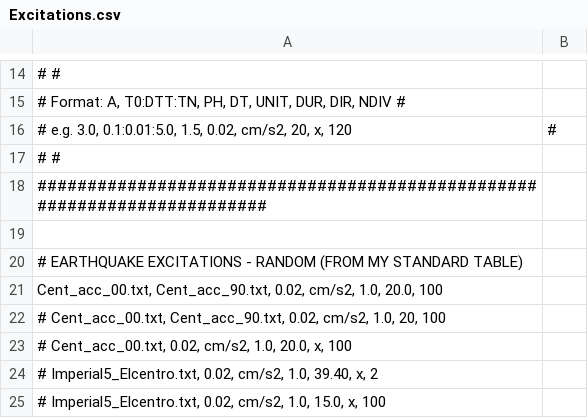
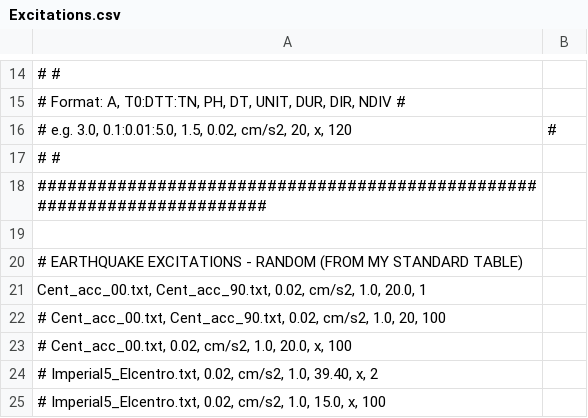
Before and after one commit to naseefo/mhps, a CSV file: Excitations.csv, drawn as a sheet; only a part is shown, gaps mark what is left out.

```diff
--- a/Excitations.csv
+++ b/Excitations.csv
@@ -20,3 +20,3 @@
 # EARTHQUAKE EXCITATIONS - RANDOM (FROM MY STANDARD TABLE)
-Cent_acc_00.txt, Cent_acc_90.txt, 0.02, cm/s2, 1.0, 20.0, 100;
+Cent_acc_00.txt, Cent_acc_90.txt, 0.02, cm/s2, 1.0, 20.0, 1;
 # Cent_acc_00.txt, Cent_acc_90.txt, 0.02, cm/s2, 1.0, 20, 100;
```
Also changed, not shown: 2 other files.
